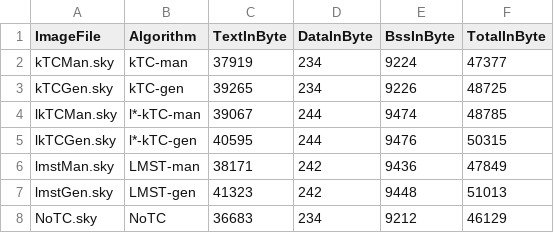
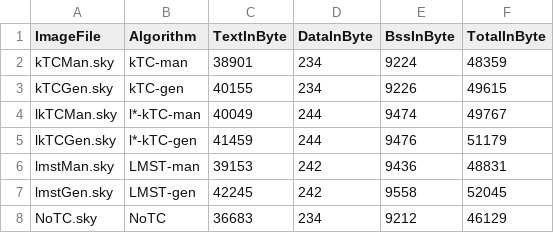
Before and after one commit to eMoflon/cmoflon, a CSV file: org.cmoflon.evaluation/input/CodeSizeRawData.csv, drawn as a sheet.

Commit message:
State of evaluation for MVP

```diff
--- a/org.cmoflon.evaluation/input/CodeSizeRawData.csv
+++ b/org.cmoflon.evaluation/input/CodeSizeRawData.csv
@@ -1,8 +1,8 @@
 ImageFile,Algorithm,TextInByte,DataInByte,BssInByte,TotalInByte
-kTCMan.sky,kTC-man,37919,234,9224,47377
-kTCGen.sky,kTC-gen,39265,234,9226,48725
-lkTCMan.sky,l*-kTC-man,39067,244,9474,48785
-lkTCGen.sky,l*-kTC-gen,40595,244,9476,50315
-lmstMan.sky,LMST-man,38171,242,9436,47849
-lmstGen.sky,LMST-gen,41323,242,9448,51013
+kTCMan.sky,kTC-man,38901,234,9224,48359
+kTCGen.sky,kTC-gen,40155,234,9226,49615
+lkTCMan.sky,l*-kTC-man,40049,244,9474,49767
+lkTCGen.sky,l*-kTC-gen,41459,244,9476,51179
+lmstMan.sky,LMST-man,39153,242,9436,48831
+lmstGen.sky,LMST-gen,42245,242,9558,52045
 NoTC.sky,NoTC,36683,234,9212,46129
```
Also changed, not shown: 1 other file.
